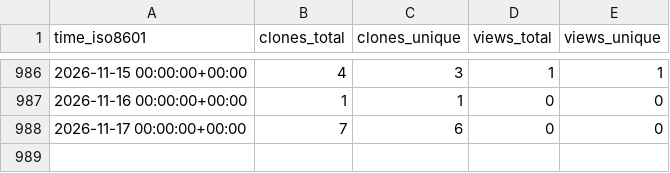
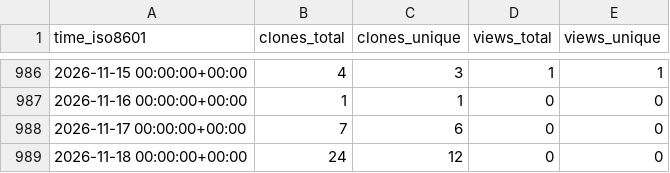
Before and after one commit to stablecaps/nim_hardlinker, a CSV file: stablecaps/nim_hardlinker/ghrs-data/views_clones_aggregate.csv, drawn as a sheet; only a part is shown, gaps mark what is left out.

```diff
--- a/stablecaps/nim_hardlinker/ghrs-data/views_clones_aggregate.csv
+++ b/stablecaps/nim_hardlinker/ghrs-data/views_clones_aggregate.csv
@@ -988 +988,2 @@ time_iso8601,clones_total,clones_unique,views_total,views_unique
 2026-11-17 00:00:00+00:00,7,6,0,0
+2026-11-18 00:00:00+00:00,24,12,0,0
```
Also changed, not shown: 1 other file.
